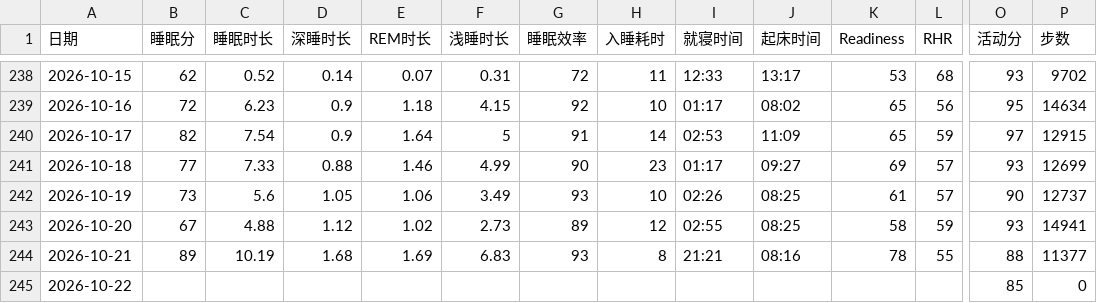
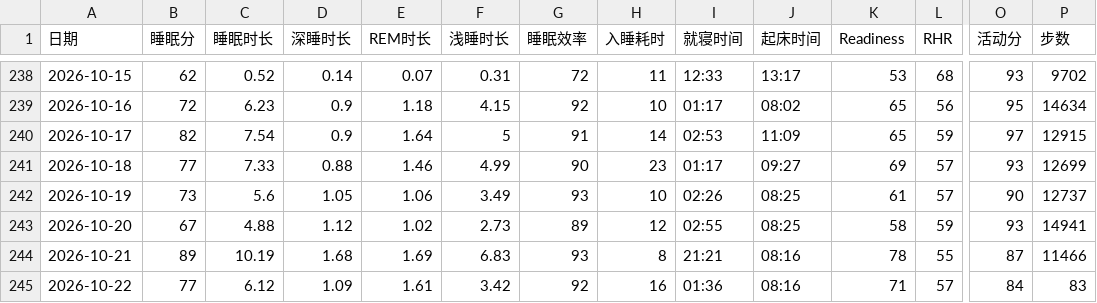
Before and after one commit to bruceR699/health-data, a CSV file: data.csv, drawn as a sheet; only a part is shown, gaps mark what is left out; the diff covers the shown part only; the diff names each change by its address in the sheet, - before the commit and + after, or states it on an @@ line.

Commit message:
更新 data.csv

```diff
--- a/data.csv
+++ b/data.csv
-O244 (活动分): 88
+O244 (活动分): 87
-P244 (步数): 11377
+P244 (步数): 11466
-B245 (睡眠分): (empty)
+B245 (睡眠分): 77
-C245 (睡眠时长): (empty)
+C245 (睡眠时长): 6.12
-D245 (深睡时长): (empty)
+D245 (深睡时长): 1.09
-E245 (REM时长): (empty)
+E245 (REM时长): 1.61
-F245 (浅睡时长): (empty)
+F245 (浅睡时长): 3.42
-G245 (睡眠效率): (empty)
+G245 (睡眠效率): 92
-H245 (入睡耗时): (empty)
+H245 (入睡耗时): 16
-I245 (就寝时间): (empty)
+I245 (就寝时间): 01:36
-J245 (起床时间): (empty)
+J245 (起床时间): 08:16
-K245 (Readiness): (empty)
+K245 (Readiness): 71
-L245 (RHR): (empty)
+L245 (RHR): 57
-O245 (活动分): 85
+O245 (活动分): 84
-P245 (步数): 0
+P245 (步数): 83
```
Also changed, not shown: 2 edited cells elsewhere in this file.
